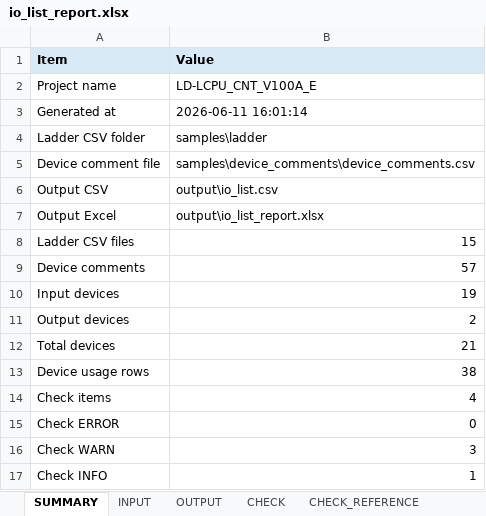
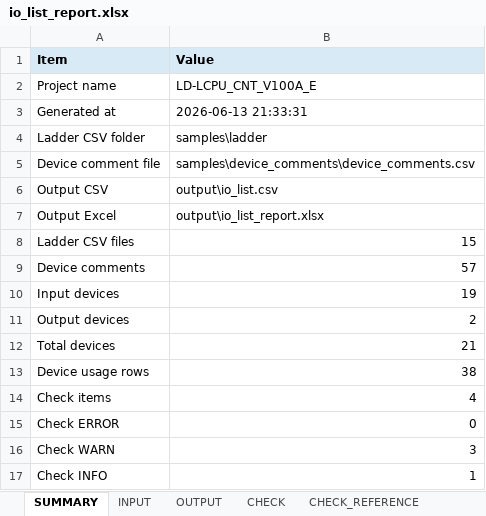
Before and after one commit to shw98-jp/gxworks2-io-list-lab, an Excel workbook: output/io_list_report.xlsx, sheet SUMMARY, drawn as a sheet; values as stored, in another font and other column widths than the file's, no borders; the diff names each change by its address in the sheet, - before the commit and + after, or states it on an @@ line.

```diff
--- a/output/io_list_report.xlsx (sheet SUMMARY)
+++ b/output/io_list_report.xlsx (sheet SUMMARY)
-B3 (Value): 2026-06-11 16:01:14
+B3 (Value): 2026-06-13 21:33:31
```
